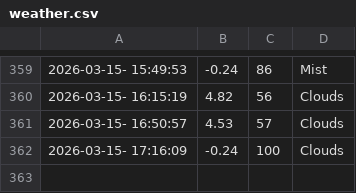
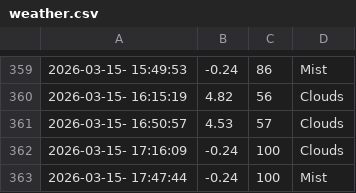
Before and after one commit to cheeserust/weather_5min, a CSV file: weather.csv, drawn as a sheet; only a part is shown, gaps mark what is left out.

```diff
--- a/weather.csv
+++ b/weather.csv
@@ -362 +362,2 @@
 2026-03-15- 17:16:09,-0.24,100,Clouds
+2026-03-15- 17:47:44,-0.24,100,Mist
```
